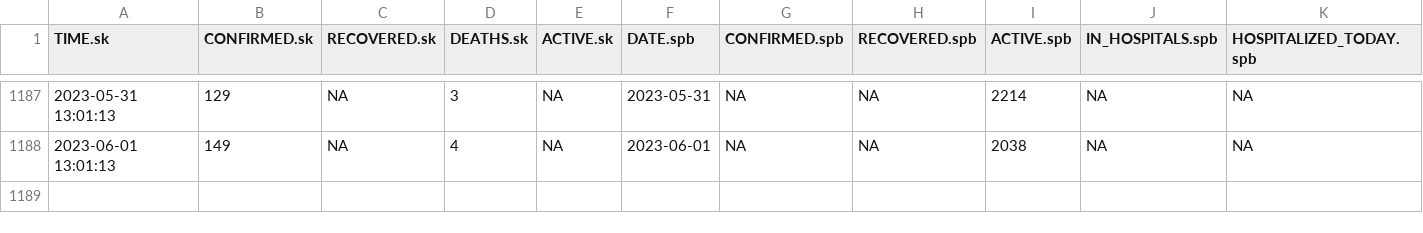
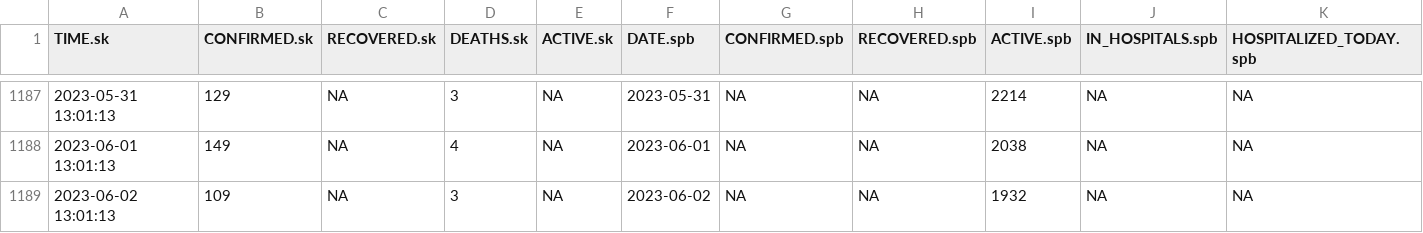
Before and after one commit to alexei-kouprianov/COVID-19.SPb.monitoring, a CSV file: data/SPb.COVID-19.united.csv, drawn as a sheet; only a part is shown, gaps mark what is left out; rows hold the shown columns only; the diff names each change by its address in the sheet, - before the commit and + after, or states it on an @@ line.

```diff
--- a/data/SPb.COVID-19.united.csv
+++ b/data/SPb.COVID-19.united.csv
+row 1189: 2023-06-02 13:01:13 | 109 | NA | 3 | NA | 2023-06-02 | NA | NA | 1932 | NA | NA
```
Also changed, not shown: data/spb.gov.v.2021-08-03.csv, 43 other files.
